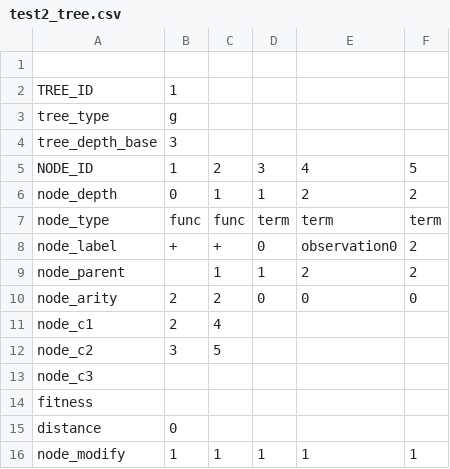
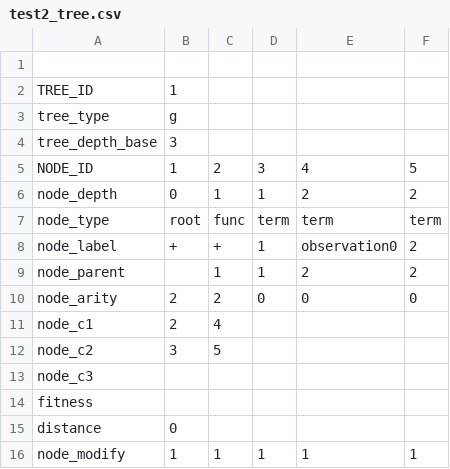
Before and after one commit to ducktalez/plagih, a CSV file: mountaincar/karoo_files/test2_tree.csv, drawn as a sheet.

```diff
--- a/mountaincar/karoo_files/test2_tree.csv
+++ b/mountaincar/karoo_files/test2_tree.csv
@@ -6,4 +6,4 @@ NODE_ID,1,2,3,4,5
 node_depth,0,1,1,2,2
-node_type,func,func,term,term,term
-node_label,+,+,0,observation0,2
+node_type,root,func,term,term,term
+node_label,+,+,1,observation0,2
 node_parent,,1,1,2,2
```
Also changed, not shown: mountaincar/karoo_files/behaviour_samples.csv, mountaincar/karoo_files/test_tree.csv, 13 other files.
